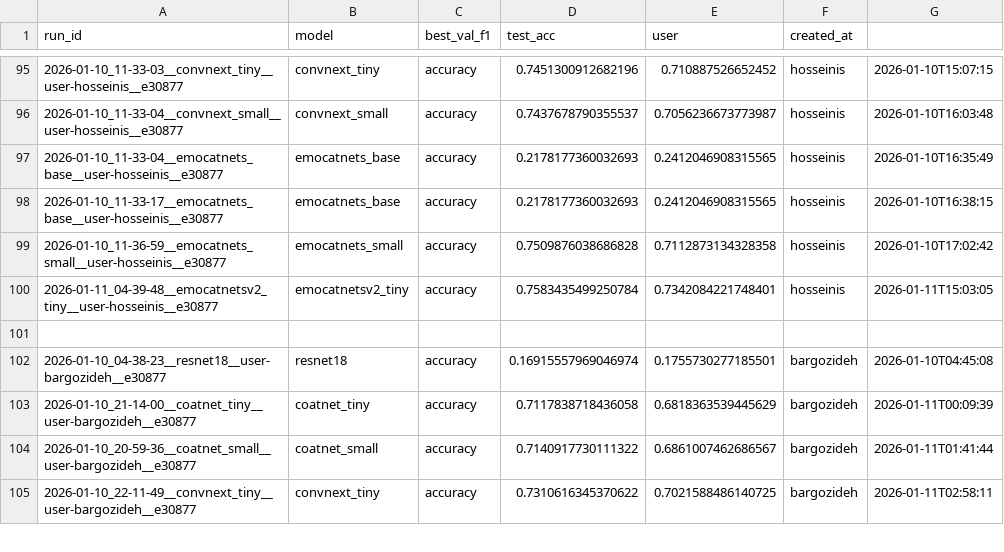
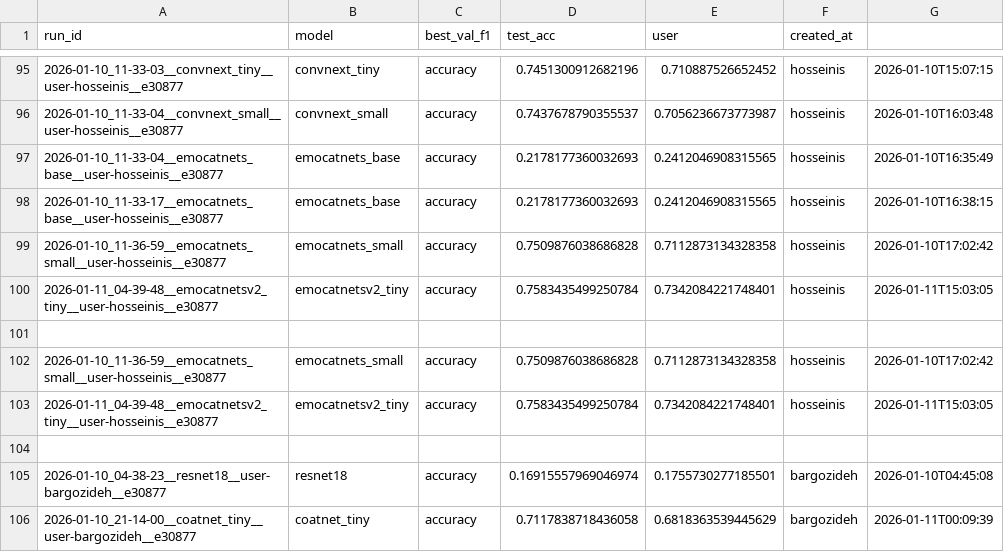
Before and after one commit to dr-ramix/vision_lab, a CSV file: training_output/runs_index.csv, drawn as a sheet; only a part is shown, gaps mark what is left out; the shorter side is filled out with more unchanged rows; the diff names each change by its address in the sheet, - before the commit and + after, or states it on an @@ line.

Commit message:
auto-commit

```diff
--- a/training_output/runs_index.csv
+++ b/training_output/runs_index.csv
+row 102: 2026-01-10_11-36-59__emocatnets_small__user-hosseinis__e30877 | emocatnets_small | accuracy | 0.7509876038686828 | 0.7112873134328358 | hosseinis | 2026-01-10T17:02:42
+row 103: 2026-01-11_04-39-48__emocatnetsv2_tiny__user-hosseinis__e30877 | emocatnetsv2_tiny | accuracy | 0.7583435499250784 | 0.7342084221748401 | hosseinis | 2026-01-11T15:03:05
+row 104: (empty)
```
